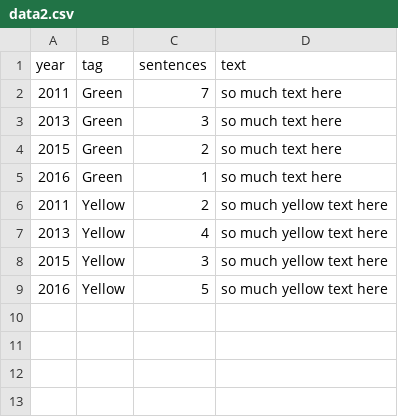
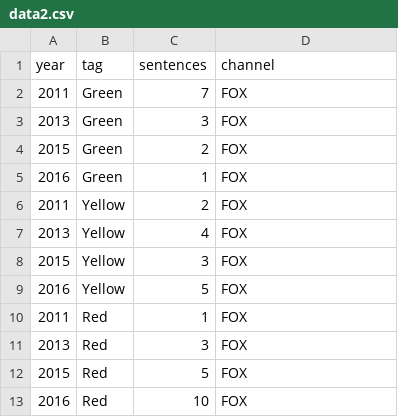
Before and after one commit to vslovik/slantometer-vis, a CSV file: data2.csv, drawn as a sheet.

Commit message:
appends correct channel title

```diff
--- a/data2.csv
+++ b/data2.csv
@@ -1,9 +1,13 @@
-year,tag,sentences,text
-2011,Green,7, so much text here
-2013,Green,3, so much text here
-2015,Green,2, so much text here
-2016,Green,1, so much text here
-2011,Yellow,2, so much yellow text here
-2013,Yellow,4, so much yellow text here
-2015,Yellow,3, so much yellow text here
-2016,Yellow,5, so much yellow text here
+year,tag,sentences,channel
+2011,Green,7, FOX
+2013,Green,3, FOX
+2015,Green,2, FOX
+2016,Green,1, FOX
+2011,Yellow,2, FOX
+2013,Yellow,4, FOX
+2015,Yellow,3, FOX
+2016,Yellow,5, FOX
+2011,Red,1, FOX
+2013,Red,3, FOX
+2015,Red,5, FOX
+2016,Red,10, FOX
```
Also changed, not shown: 4 other files.
